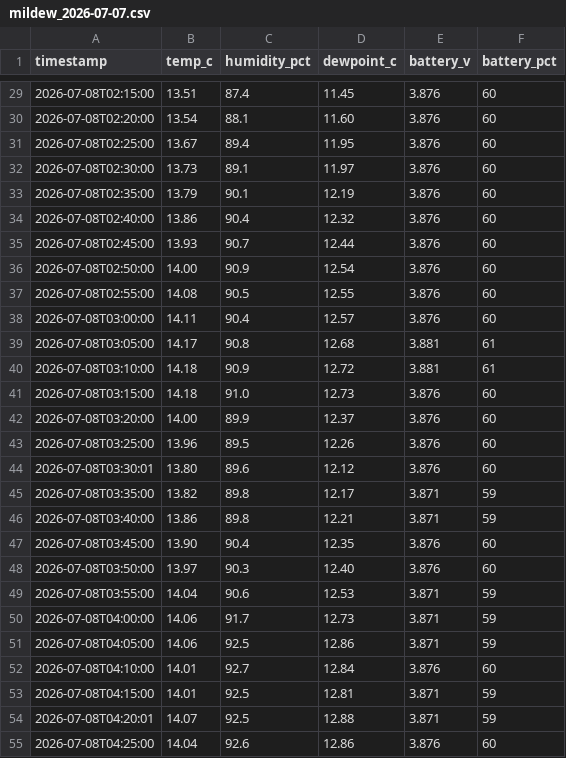
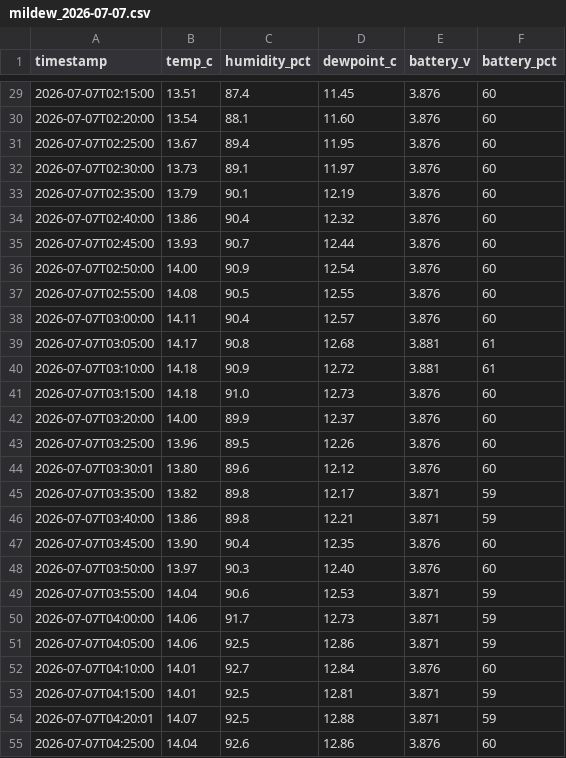
Before and after one commit to Toast1e/capstone_central_node_pwa, a CSV file: public/csv/mildew_2026-07-07.csv, drawn as a sheet; only a part is shown, gaps mark what is left out; the diff covers the shown part only.

```diff
--- a/public/csv/mildew_2026-07-07.csv
+++ b/public/csv/mildew_2026-07-07.csv
@@ -29,27 +29,27 @@ timestamp,temp_c,humidity_pct,dewpoint_c,battery_v,battery_pct
-2026-07-08T02:15:00,13.51,87.4,11.45,3.876,60
-2026-07-08T02:20:00,13.54,88.1,11.60,3.876,60
-2026-07-08T02:25:00,13.67,89.4,11.95,3.876,60
-2026-07-08T02:30:00,13.73,89.1,11.97,3.876,60
-2026-07-08T02:35:00,13.79,90.1,12.19,3.876,60
-2026-07-08T02:40:00,13.86,90.4,12.32,3.876,60
-2026-07-08T02:45:00,13.93,90.7,12.44,3.876,60
-2026-07-08T02:50:00,14.00,90.9,12.54,3.876,60
-2026-07-08T02:55:00,14.08,90.5,12.55,3.876,60
-2026-07-08T03:00:00,14.11,90.4,12.57,3.876,60
-2026-07-08T03:05:00,14.17,90.8,12.68,3.881,61
-2026-07-08T03:10:00,14.18,90.9,12.72,3.881,61
-2026-07-08T03:15:00,14.18,91.0,12.73,3.876,60
-2026-07-08T03:20:00,14.00,89.9,12.37,3.876,60
-2026-07-08T03:25:00,13.96,89.5,12.26,3.876,60
-2026-07-08T03:30:01,13.80,89.6,12.12,3.876,60
-2026-07-08T03:35:00,13.82,89.8,12.17,3.871,59
-2026-07-08T03:40:00,13.86,89.8,12.21,3.871,59
-2026-07-08T03:45:00,13.90,90.4,12.35,3.876,60
-2026-07-08T03:50:00,13.97,90.3,12.40,3.876,60
-2026-07-08T03:55:00,14.04,90.6,12.53,3.871,59
-2026-07-08T04:00:00,14.06,91.7,12.73,3.871,59
-2026-07-08T04:05:00,14.06,92.5,12.86,3.871,59
-2026-07-08T04:10:00,14.01,92.7,12.84,3.876,60
-2026-07-08T04:15:00,14.01,92.5,12.81,3.871,59
-2026-07-08T04:20:01,14.07,92.5,12.88,3.871,59
-2026-07-08T04:25:00,14.04,92.6,12.86,3.876,60
+2026-07-07T02:15:00,13.51,87.4,11.45,3.876,60
+2026-07-07T02:20:00,13.54,88.1,11.60,3.876,60
+2026-07-07T02:25:00,13.67,89.4,11.95,3.876,60
+2026-07-07T02:30:00,13.73,89.1,11.97,3.876,60
+2026-07-07T02:35:00,13.79,90.1,12.19,3.876,60
+2026-07-07T02:40:00,13.86,90.4,12.32,3.876,60
+2026-07-07T02:45:00,13.93,90.7,12.44,3.876,60
+2026-07-07T02:50:00,14.00,90.9,12.54,3.876,60
+2026-07-07T02:55:00,14.08,90.5,12.55,3.876,60
+2026-07-07T03:00:00,14.11,90.4,12.57,3.876,60
+2026-07-07T03:05:00,14.17,90.8,12.68,3.881,61
+2026-07-07T03:10:00,14.18,90.9,12.72,3.881,61
+2026-07-07T03:15:00,14.18,91.0,12.73,3.876,60
+2026-07-07T03:20:00,14.00,89.9,12.37,3.876,60
+2026-07-07T03:25:00,13.96,89.5,12.26,3.876,60
+2026-07-07T03:30:01,13.80,89.6,12.12,3.876,60
+2026-07-07T03:35:00,13.82,89.8,12.17,3.871,59
+2026-07-07T03:40:00,13.86,89.8,12.21,3.871,59
+2026-07-07T03:45:00,13.90,90.4,12.35,3.876,60
+2026-07-07T03:50:00,13.97,90.3,12.40,3.876,60
+2026-07-07T03:55:00,14.04,90.6,12.53,3.871,59
+2026-07-07T04:00:00,14.06,91.7,12.73,3.871,59
+2026-07-07T04:05:00,14.06,92.5,12.86,3.871,59
+2026-07-07T04:10:00,14.01,92.7,12.84,3.876,60
+2026-07-07T04:15:00,14.01,92.5,12.81,3.871,59
+2026-07-07T04:20:01,14.07,92.5,12.88,3.871,59
+2026-07-07T04:25:00,14.04,92.6,12.86,3.876,60
```
Also changed, not shown: 79 edited cells elsewhere in this file, public/csv/mildew_2026-07-12.csv, 3 other files.
